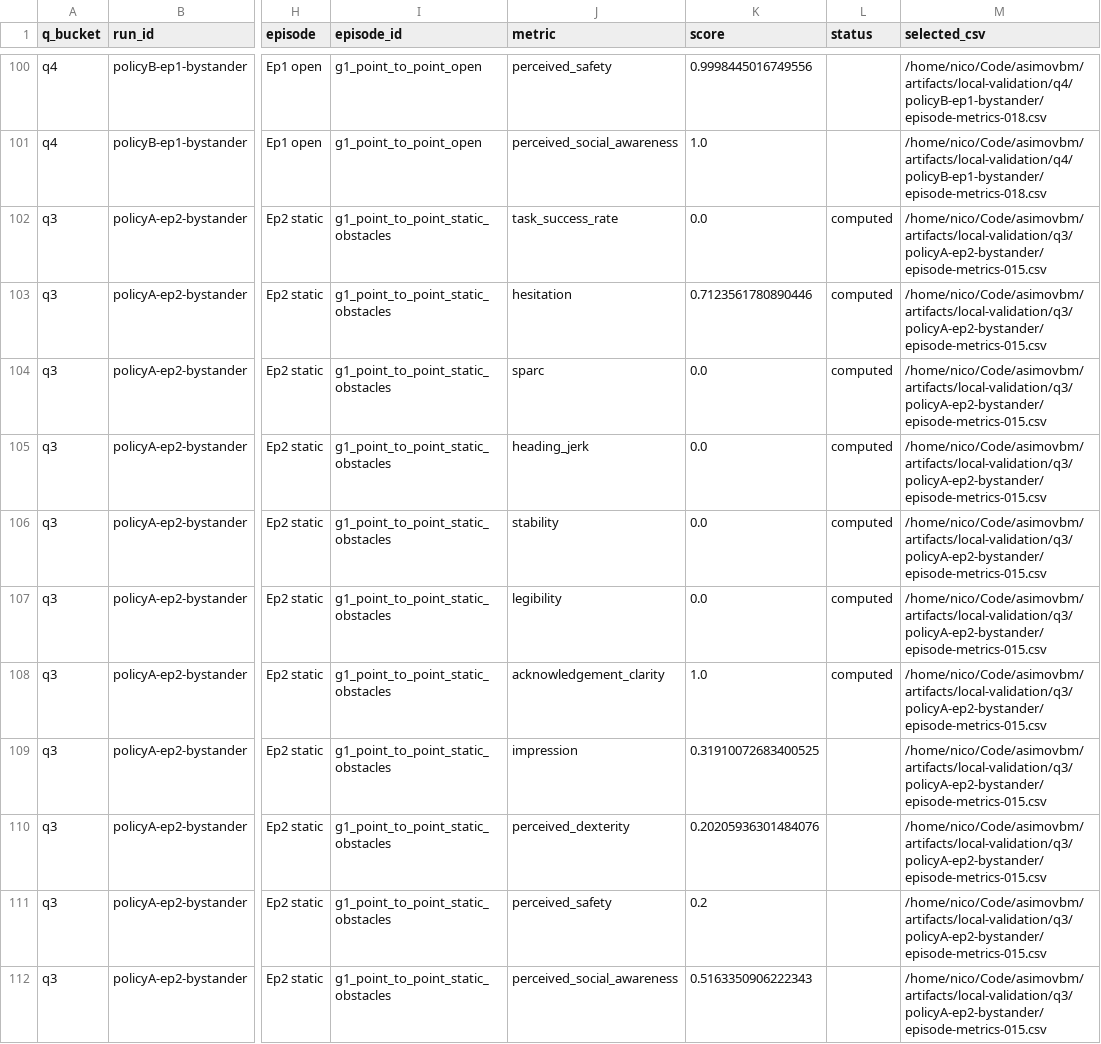
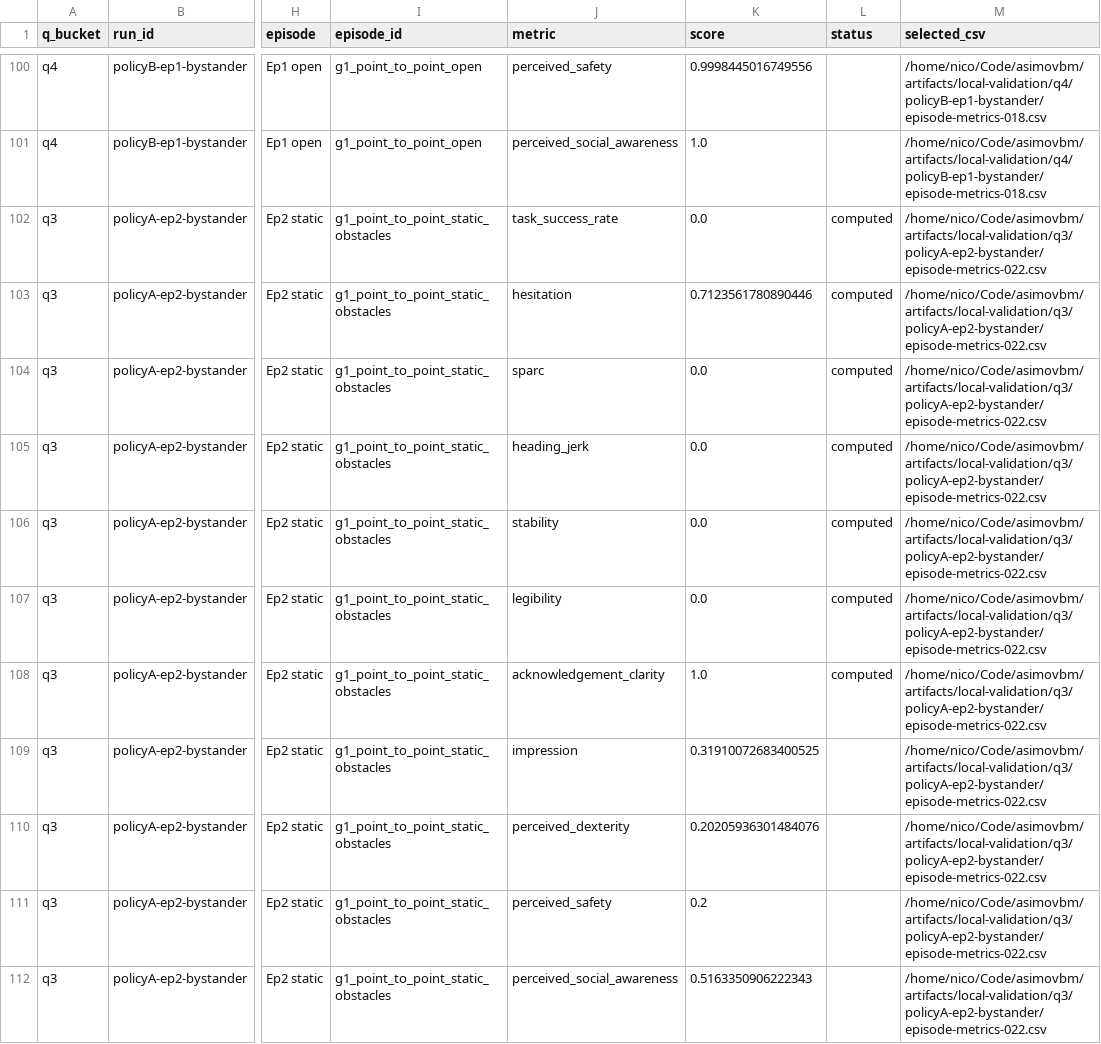
Before and after one commit to NicoDelle/asimovbm, a CSV file: artifacts/local-validation/metric-visualizations/metric_scores.csv, drawn as a sheet; only a part is shown, gaps mark what is left out; the diff covers the shown part only; the diff names each change by its address in the sheet, - before the commit and + after, or states it on an @@ line.

```diff
--- a/artifacts/local-validation/metric-visualizations/metric_scores.csv
+++ b/artifacts/local-validation/metric-visualizations/metric_scores.csv
-M102:M112 (selected_csv): /home/nico/Code/asimovbm/artifacts/local-validation/q3/policyA-ep2-bystander/episode-metrics-015.csv
+M102:M112 (selected_csv): /home/nico/Code/asimovbm/artifacts/local-validation/q3/policyA-ep2-bystander/episode-metrics-022.csv
```
Also changed, not shown: 11 edited cells elsewhere in this file, artifacts/local-validation/metric-visualizations/condition_summary.csv, 18 other files.
